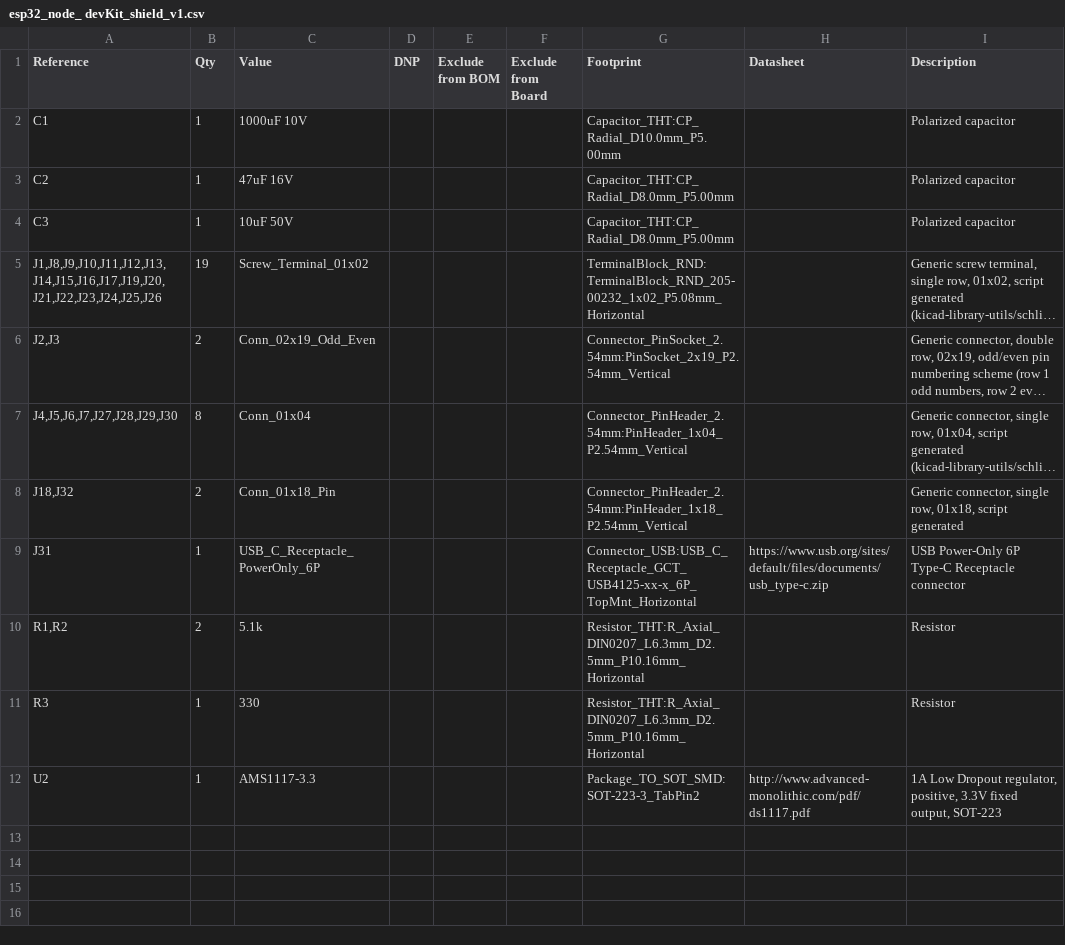
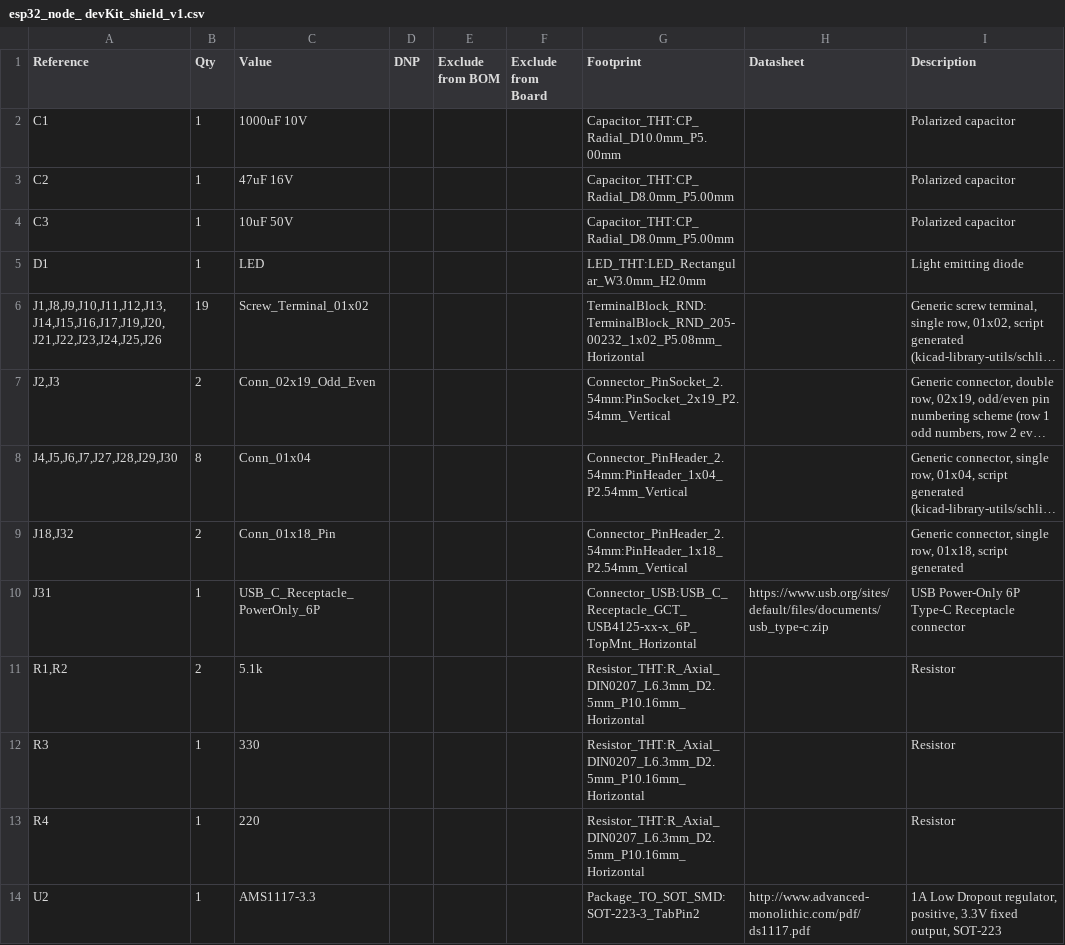
Before and after one commit to ANTzacalie/esp32-shield-v1, a CSV file: esp32_development_shield_v1/pcb/bom_files/esp32_node_ devKit_shield_v1.csv, drawn as a sheet; long unchanged cells end in …; the diff names each change by its address in the sheet, - before the commit and + after, or states it on an @@ line.

```diff
--- a/esp32_development_shield_v1/pcb/bom_files/esp32_node_ devKit_shield_v1.csv
+++ b/esp32_development_shield_v1/pcb/bom_files/esp32_node_ devKit_shield_v1.csv
+row 5: D1 | 1 | LED |  |  |  | LED_THT:LED_Rectangular_W3.0mm_H2.0mm |  | Light emitting diode
+row 13: R4 | 1 | 220 |  |  |  | Resistor_THT:R_Axial_DIN0207_L6.3mm_D2.5mm_P10.16mm_Horizontal |  | Resistor
```
Also changed, not shown: 30 other files.
